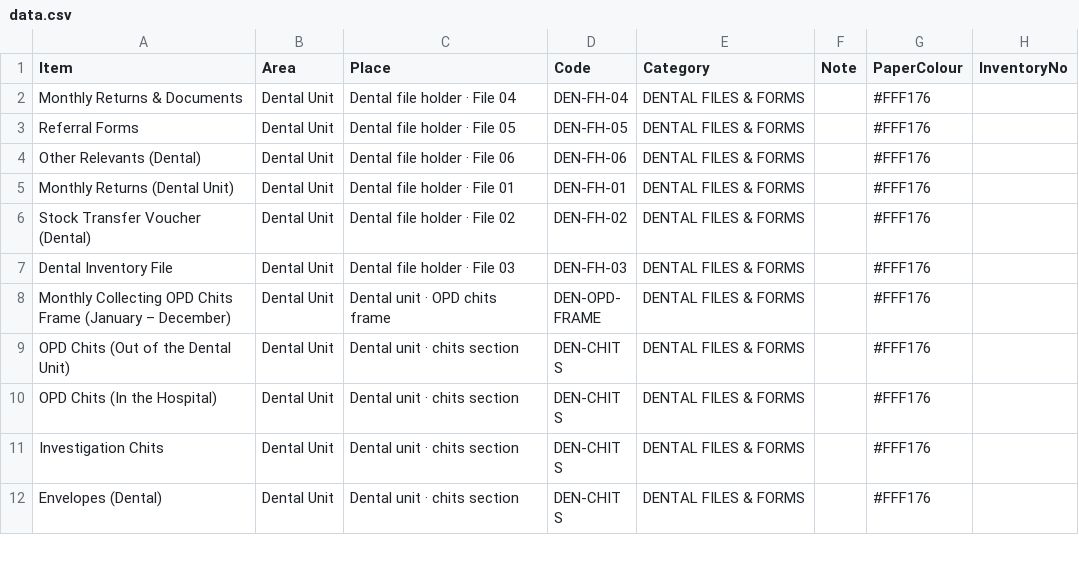
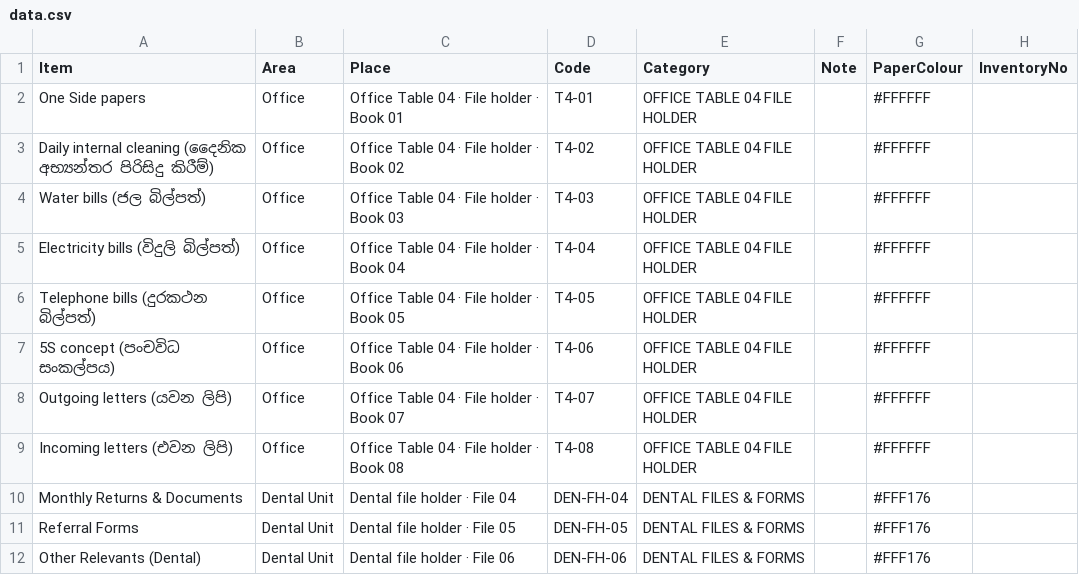
Before and after one commit to chandimallakshitha93-maker/medicines, a CSV file: locator/data.csv, drawn as a sheet; only a part is shown; the shorter side is filled out with more unchanged rows; the diff names each change by its address in the sheet, - before the commit and + after, or states it on an @@ line.

```diff
--- a/locator/data.csv
+++ b/locator/data.csv
+row 2: One Side papers | Office | Office Table 04 · File holder · Book 01 | T4-01 | OFFICE TABLE 04 FILE HOLDER |  | #FFFFFF
+row 3: Daily internal cleaning (දෛනික අභ්‍යන්තර පිරිසිදු කිරීම්) | Office | Office Table 04 · File holder · Book 02 | T4-02 | OFFICE TABLE 04 FILE HOLDER |  | #FFFFFF
+row 4: Water bills (ජල බිල්පත්) | Office | Office Table 04 · File holder · Book 03 | T4-03 | OFFICE TABLE 04 FILE HOLDER |  | #FFFFFF
+row 5: Electricity bills (විදුලි බිල්පත්) | Office | Office Table 04 · File holder · Book 04 | T4-04 | OFFICE TABLE 04 FILE HOLDER |  | #FFFFFF
+row 6: Telephone bills (දුරකථන බිල්පත්) | Office | Office Table 04 · File holder · Book 05 | T4-05 | OFFICE TABLE 04 FILE HOLDER |  | #FFFFFF
+row 7: 5S concept (පංචවිධ සංකල්පය) | Office | Office Table 04 · File holder · Book 06 | T4-06 | OFFICE TABLE 04 FILE HOLDER |  | #FFFFFF
+row 8: Outgoing letters (යවන ලිපි) | Office | Office Table 04 · File holder · Book 07 | T4-07 | OFFICE TABLE 04 FILE HOLDER |  | #FFFFFF
+row 9: Incoming letters (එවන ලිපි) | Office | Office Table 04 · File holder · Book 08 | T4-08 | OFFICE TABLE 04 FILE HOLDER |  | #FFFFFF
```
Also changed, not shown: 1 other file.
